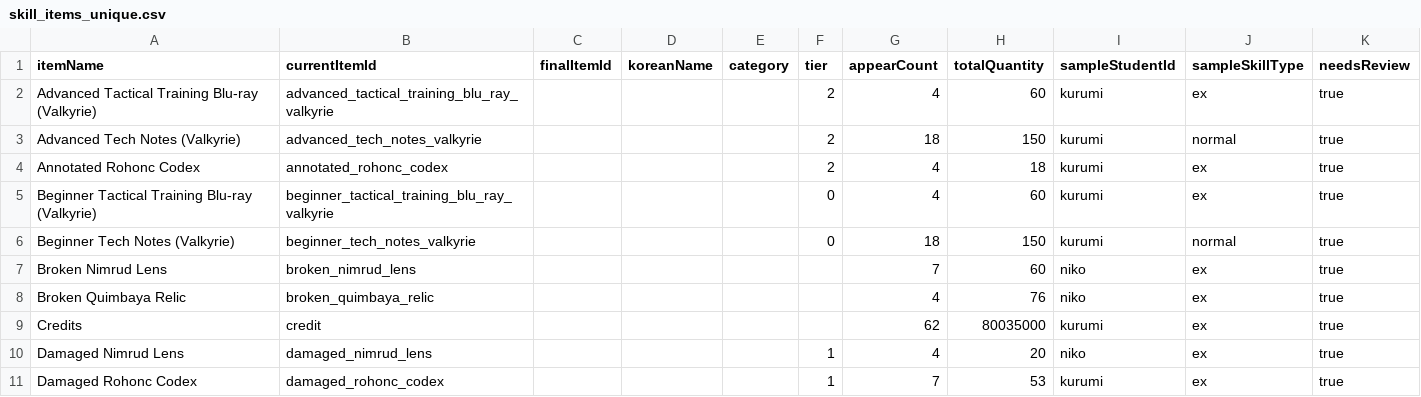
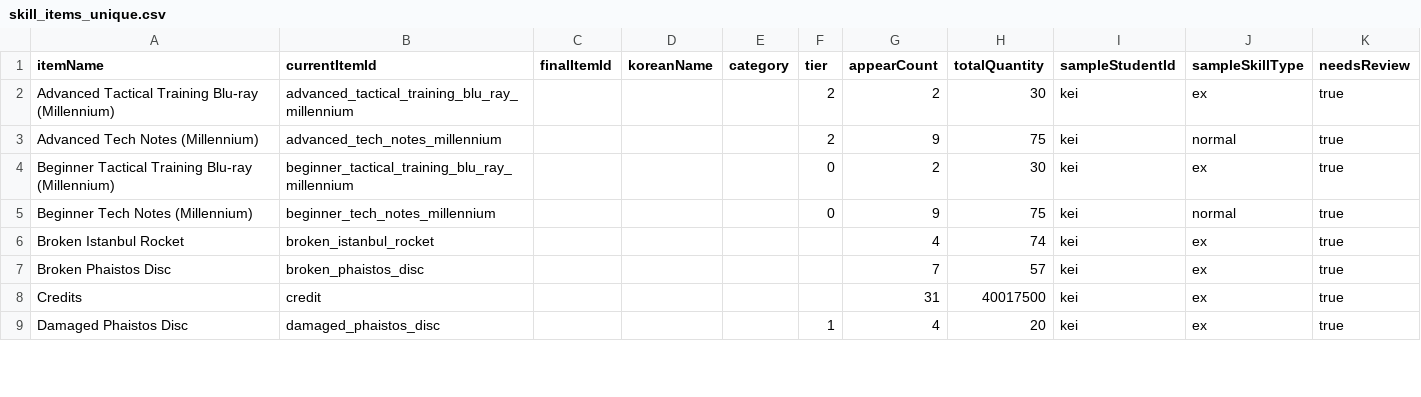
Before and after one commit to paven-090214/BlueArchive-info-site, a CSV file: data/skill_items_unique.csv, drawn as a sheet; only a part is shown; the diff covers the shown part only.

```diff
--- a/data/skill_items_unique.csv
+++ b/data/skill_items_unique.csv
@@ -1,11 +1,9 @@
 itemName,currentItemId,finalItemId,koreanName,category,tier,appearCount,totalQuantity,sampleStudentId,sampleSkillType,needsReview
-Advanced Tactical Training Blu-ray (Valkyrie),advanced_tactical_training_blu_ray_valkyrie,,,,2,4,60,kurumi,ex,true
-Advanced Tech Notes (Valkyrie),advanced_tech_notes_valkyrie,,,,2,18,150,kurumi,normal,true
-Annotated Rohonc Codex,annotated_rohonc_codex,,,,2,4,18,kurumi,ex,true
-Beginner Tactical Training Blu-ray (Valkyrie),beginner_tactical_training_blu_ray_valkyrie,,,,0,4,60,kurumi,ex,true
-Beginner Tech Notes (Valkyrie),beginner_tech_notes_valkyrie,,,,0,18,150,kurumi,normal,true
-Broken Nimrud Lens,broken_nimrud_lens,,,,,7,60,niko,ex,true
-Broken Quimbaya Relic,broken_quimbaya_relic,,,,,4,76,niko,ex,true
-Credits,credit,,,,,62,80035000,kurumi,ex,true
-Damaged Nimrud Lens,damaged_nimrud_lens,,,,1,4,20,niko,ex,true
-Damaged Rohonc Codex,damaged_rohonc_codex,,,,1,7,53,kurumi,ex,true
+Advanced Tactical Training Blu-ray (Millennium),advanced_tactical_training_blu_ray_millennium,,,,2,2,30,kei,ex,true
+Advanced Tech Notes (Millennium),advanced_tech_notes_millennium,,,,2,9,75,kei,normal,true
+Beginner Tactical Training Blu-ray (Millennium),beginner_tactical_training_blu_ray_millennium,,,,0,2,30,kei,ex,true
+Beginner Tech Notes (Millennium),beginner_tech_notes_millennium,,,,0,9,75,kei,normal,true
+Broken Istanbul Rocket,broken_istanbul_rocket,,,,,4,74,kei,ex,true
+Broken Phaistos Disc,broken_phaistos_disc,,,,,7,57,kei,ex,true
+Credits,credit,,,,,31,40017500,kei,ex,true
+Damaged Phaistos Disc,damaged_phaistos_disc,,,,1,4,20,kei,ex,true
```
Also changed, not shown: 3 added rows, 8 removed rows and 24 edited cells elsewhere in this file, data/skill_items_mapping.csv, 29 other files.
